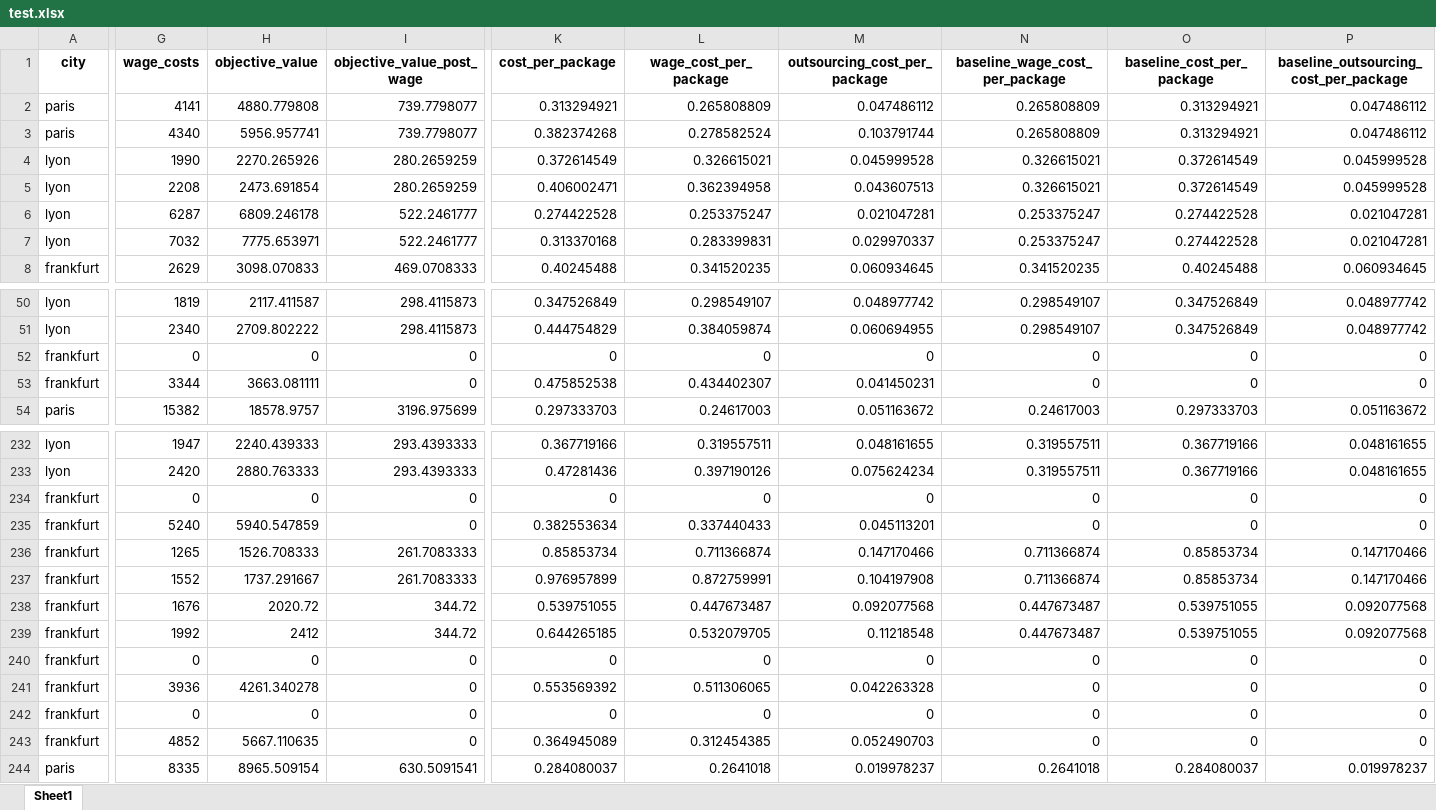
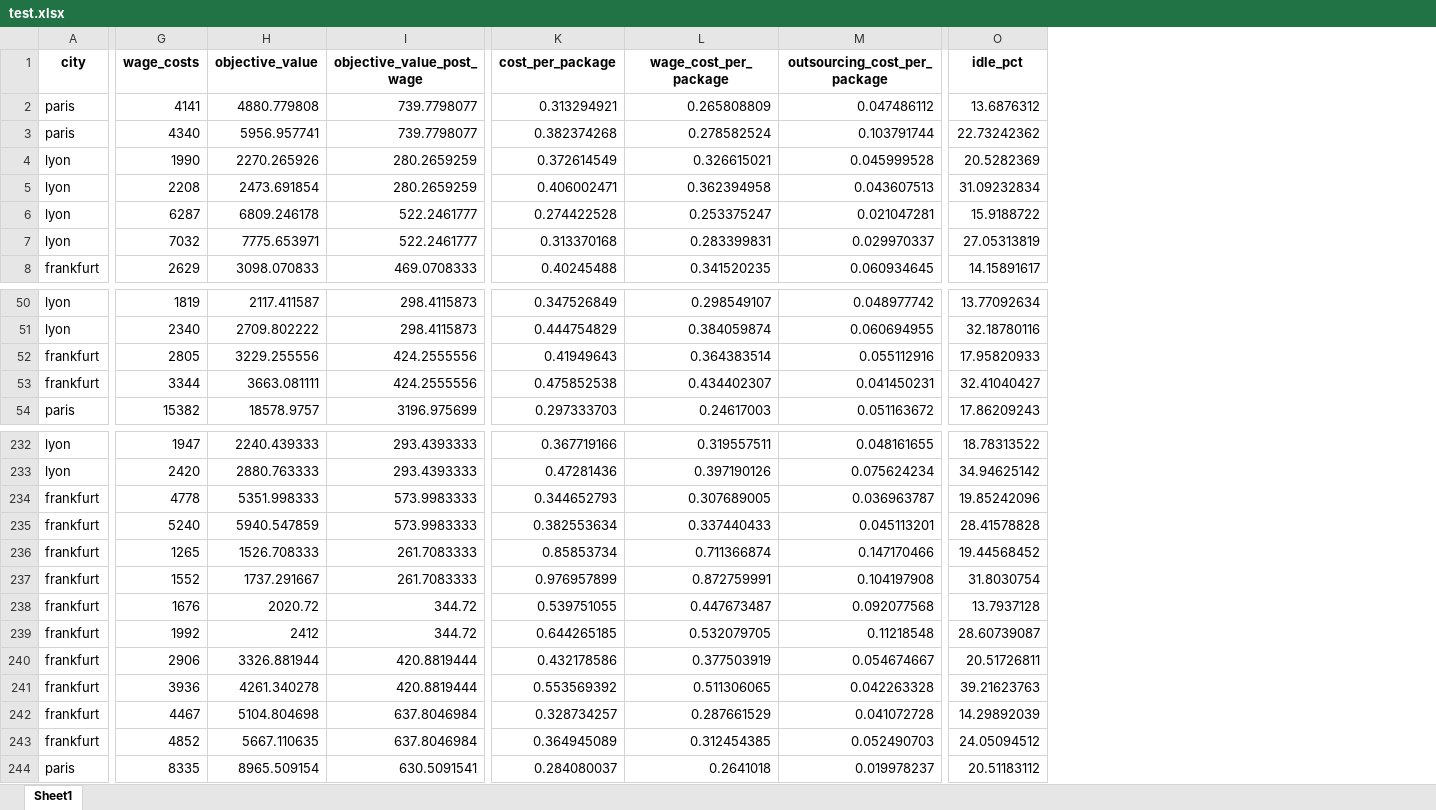
Before and after one commit to carlosperez1997/lmd-sizing-scheduling, an Excel workbook: code_team/rostering jonny/test.xlsx, sheet Sheet1, drawn as a sheet; only a part is shown, gaps mark what is left out; values as stored, in another font and other column widths than the file's, no borders; removed rows and columns are numbered as before the commit, all else as after; the diff covers the shown part only; the diff names each change by its address in the sheet, - before the commit and + after, or states it on an @@ line.

```diff
--- a/code_team/rostering jonny/test.xlsx (sheet Sheet1)
+++ b/code_team/rostering jonny/test.xlsx (sheet Sheet1)
-column N (baseline_wage_cost_per_package), rows 2-8: 0.265808809 | 0.265808809 | 0.326615021 | 0.326615021 | 0.253375247 | 0.253375247 | 0.341520235; rows 50-54: 0.298549107 | 0.298549107 | 0 | 0 | 0.24617003; rows 232-244: 0.319557511 | 0.319557511 | 0 | 0 | 0.711366874 | 0.711366874 | 0.447673487 | 0.447673487 | 0 | 0 | 0 | 0 | 0.2641018
-column O (baseline_cost_per_package), rows 2-8: 0.313294921 | 0.313294921 | 0.372614549 | 0.372614549 | 0.274422528 | 0.274422528 | 0.40245488; rows 50-54: 0.347526849 | 0.347526849 | 0 | 0 | 0.297333703; rows 232-244: 0.367719166 | 0.367719166 | 0 | 0 | 0.85853734 | 0.85853734 | 0.539751055 | 0.539751055 | 0 | 0 | 0 | 0 | 0.284080037
-column P, rows 1-8: baseline_outsourcing_cost_per_package | 0.047486112 | 0.047486112 | 0.045999528 | 0.045999528 | 0.021047281 | 0.021047281 | 0.060934645; rows 50-54: 0.048977742 | 0.048977742 | 0 | 0 | 0.051163672; rows 232-244: 0.048161655 | 0.048161655 | 0 | 0 | 0.147170466 | 0.147170466 | 0.092077568 | 0.092077568 | 0 | 0 | 0 | 0 | 0.019978237
+column O (idle_pct), rows 2-8: 13.6876312 | 22.73242362 | 20.5282369 | 31.09232834 | 15.9188722 | 27.05313819 | 14.15891617; rows 50-54: 13.77092634 | 32.18780116 | 17.95820933 | 32.41040427 | 17.86209243; rows 232-244: 18.78313522 | 34.94625142 | 19.85242096 | 28.41578828 | 19.44568452 | 31.8030754 | 13.7937128 | 28.60739087 | 20.51726811 | 39.21623763 | 14.29892039 | 24.05094512 | 20.51183112
-G52 (wage_costs): 0
+G52 (wage_costs): 2805
-H52 (objective_value): 0
+H52 (objective_value): 3229.255556
-I52:I53 (objective_value_post_wage): 0
+I52:I53 (objective_value_post_wage): 424.2555556
-K52 (cost_per_package): 0
+K52 (cost_per_package): 0.41949643
-L52 (wage_cost_per_package): 0
+L52 (wage_cost_per_package): 0.364383514
-M52 (outsourcing_cost_per_package): 0
+M52 (outsourcing_cost_per_package): 0.055112916
-G234 (wage_costs): 0
+G234 (wage_costs): 4778
-H234 (objective_value): 0
+H234 (objective_value): 5351.998333
-I234:I235 (objective_value_post_wage): 0
+I234:I235 (objective_value_post_wage): 573.9983333
-K234 (cost_per_package): 0
+K234 (cost_per_package): 0.344652793
-L234 (wage_cost_per_package): 0
+L234 (wage_cost_per_package): 0.307689005
-M234 (outsourcing_cost_per_package): 0
+M234 (outsourcing_cost_per_package): 0.036963787
-G240 (wage_costs): 0
+G240 (wage_costs): 2906
-H240 (objective_value): 0
+H240 (objective_value): 3326.881944
-I240:I241 (objective_value_post_wage): 0
+I240:I241 (objective_value_post_wage): 420.8819444
-K240 (cost_per_package): 0
+K240 (cost_per_package): 0.432178586
-L240 (wage_cost_per_package): 0
+L240 (wage_cost_per_package): 0.377503919
-M240 (outsourcing_cost_per_package): 0
+M240 (outsourcing_cost_per_package): 0.054674667
-G242 (wage_costs): 0
+G242 (wage_costs): 4467
-H242 (objective_value): 0
+H242 (objective_value): 5104.804698
-I242:I243 (objective_value_post_wage): 0
+I242:I243 (objective_value_post_wage): 637.8046984
-K242 (cost_per_package): 0
+K242 (cost_per_package): 0.328734257
-L242 (wage_cost_per_package): 0
+L242 (wage_cost_per_package): 0.287661529
-M242 (outsourcing_cost_per_package): 0
+M242 (outsourcing_cost_per_package): 0.041072728
```
Also changed, not shown: 276 edited cells elsewhere in this sheet, 11 other files.
